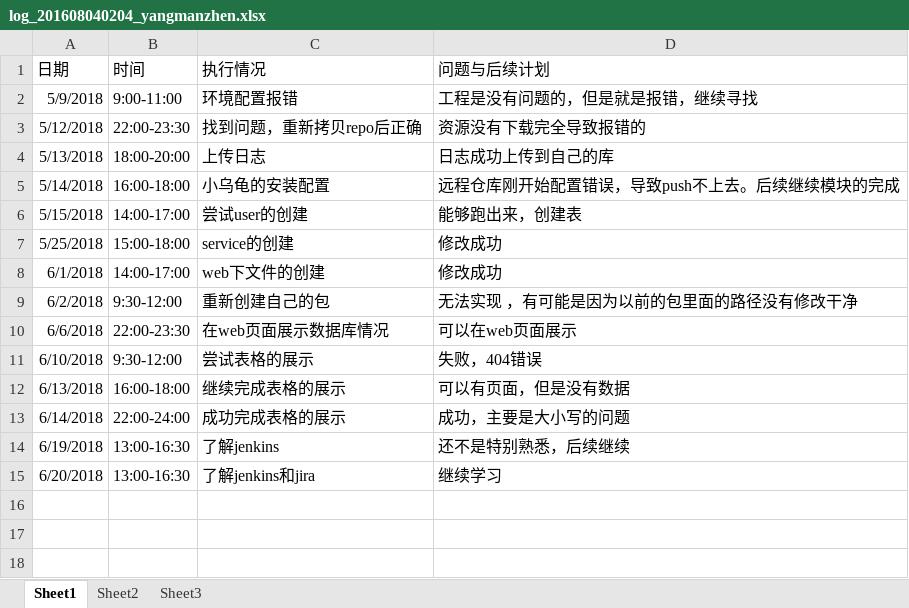
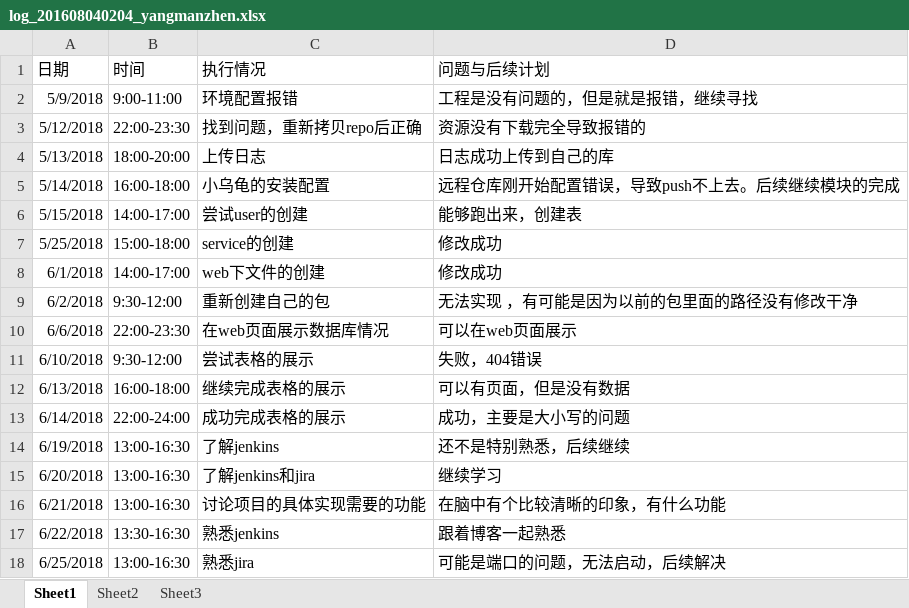
Before and after one commit to zouguo0212/express, an Excel workbook: doc/log/log_201608040204_yangmanzhen.xlsx, sheet Sheet1, drawn as a sheet; values as stored, in another font and other column widths than the file's, no borders; the diff names each change by its address in the sheet, - before the commit and + after, or states it on an @@ line.

```diff
--- a/doc/log/log_201608040204_yangmanzhen.xlsx (sheet Sheet1)
+++ b/doc/log/log_201608040204_yangmanzhen.xlsx (sheet Sheet1)
+row 16: 6/21/2018 | 13:00-16:30 | 讨论项目的具体实现需要的功能 | 在脑中有个比较清晰的印象，有什么功能
+row 17: 6/22/2018 | 13:30-16:30 | 熟悉jenkins | 跟着博客一起熟悉
+row 18: 6/25/2018 | 13:00-16:30 | 熟悉jira | 可能是端口的问题，无法启动，后续解决
```
Also changed, not shown: 6 other files.
